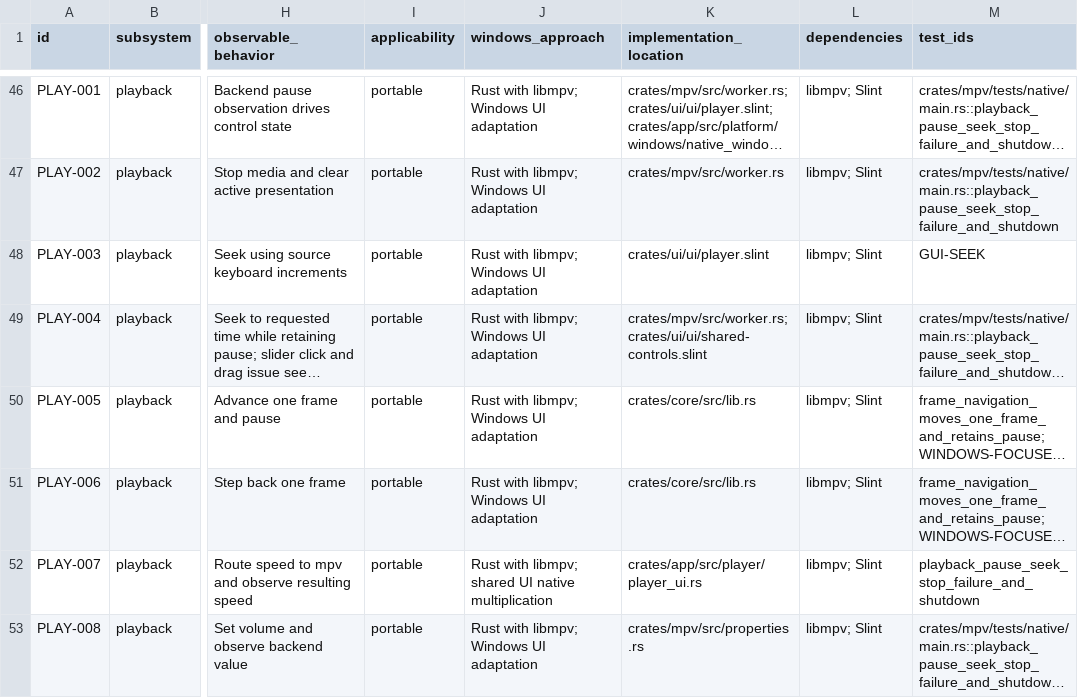
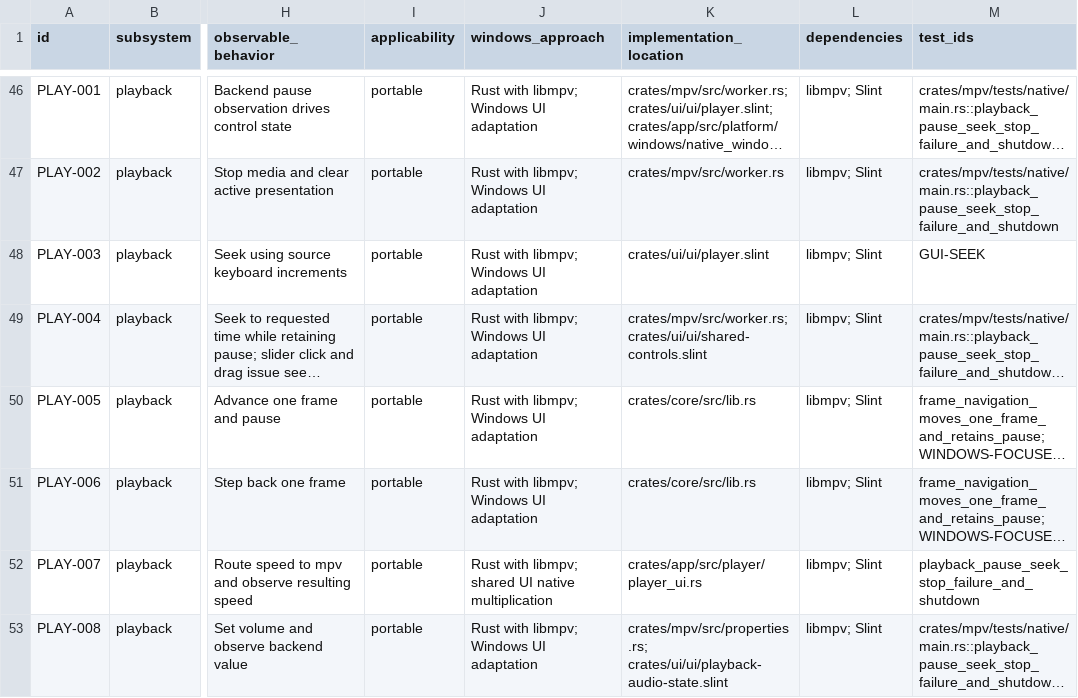
Before and after one commit to deminden/riina, a CSV file: docs/parity.csv, drawn as a sheet; only a part is shown, gaps mark what is left out; long unchanged cells end in …; the diff covers the shown part only; the diff names each change by its address in the sheet, - before the commit and + after, or states it on an @@ line.

Commit message:
Keep audio observations owned by each player window

```diff
--- a/docs/parity.csv
+++ b/docs/parity.csv
-K53 (implementation_location): crates/mpv/src/properties.rs
+K53 (implementation_location): crates/mpv/src/properties.rs; crates/ui/ui/playback-audio-state.slint
```
Also changed, not shown: 2 edited cells elsewhere in this file, 15 other files.
